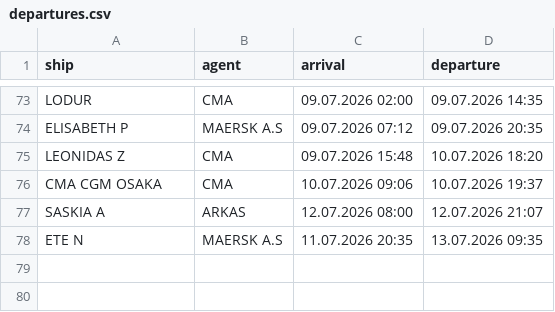
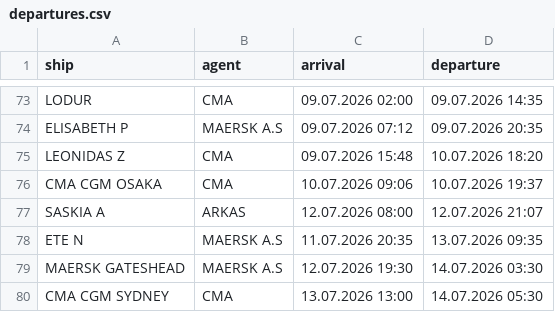
Before and after one commit to biodread35/GemiTakip, a CSV file: data/departures.csv, drawn as a sheet; only a part is shown, gaps mark what is left out; the diff names each change by its address in the sheet, - before the commit and + after, or states it on an @@ line.

```diff
--- a/data/departures.csv
+++ b/data/departures.csv
+row 79: MAERSK GATESHEAD | MAERSK A.S | 12.07.2026 19:30 | 14.07.2026 03:30
+row 80: CMA CGM SYDNEY | CMA | 13.07.2026 13:00 | 14.07.2026 05:30
```
